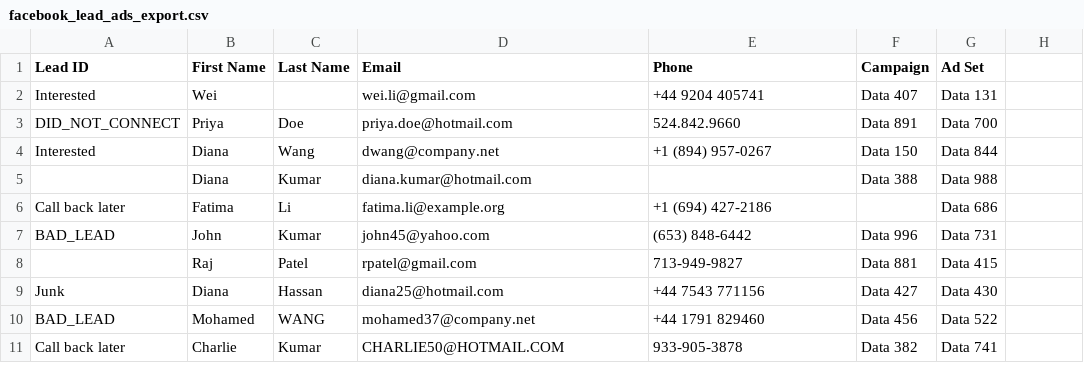
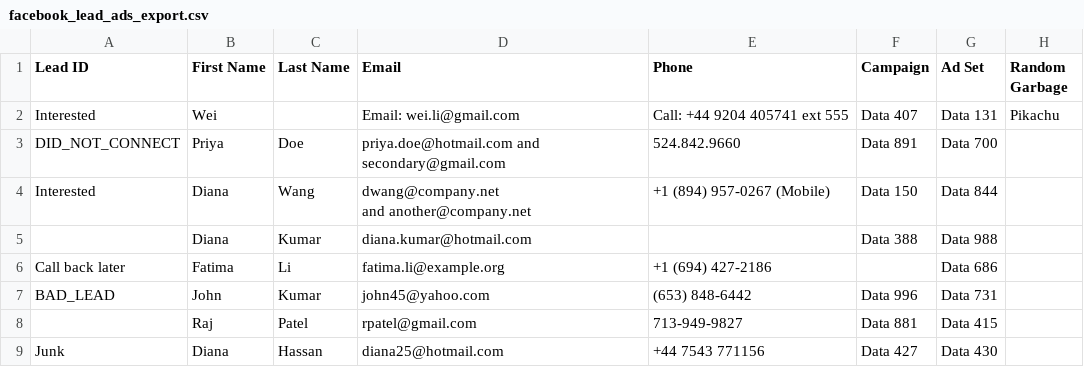
Before and after one commit to notUbaid/GridSense, a CSV file: frontend/public/test_files/facebook_lead_ads_export.csv, drawn as a sheet; only a part is shown; the shorter side is filled out with more unchanged rows; ↵ is a line break in a cell; the diff names each change by its address in the sheet, - before the commit and + after, or states it on an @@ line.

```diff
--- a/frontend/public/test_files/facebook_lead_ads_export.csv
+++ b/frontend/public/test_files/facebook_lead_ads_export.csv
-H1: (empty)
+H1: Random Garbage
-D2 (Email): wei.li@gmail.com
+D2 (Email): Email: wei.li@gmail.com
-E2 (Phone): +44 9204 405741
+E2 (Phone): Call: +44 9204 405741 ext 555
-H2 (Random Garbage): (empty)
+H2 (Random Garbage): Pikachu
-D3 (Email): priya.doe@hotmail.com
+D3 (Email): priya.doe@hotmail.com and secondary@gmail.com
-D4 (Email): dwang@company.net
+D4 (Email): dwang@company.net ↵ and another@company.net
-E4 (Phone): +1 (894) 957-0267
+E4 (Phone): +1 (894) 957-0267 (Mobile)
```
Also changed, not shown: frontend/public/test_files/absolute_nightmare_dataset.csv, test_files/absolute_nightmare_dataset.csv, 1 other file.
